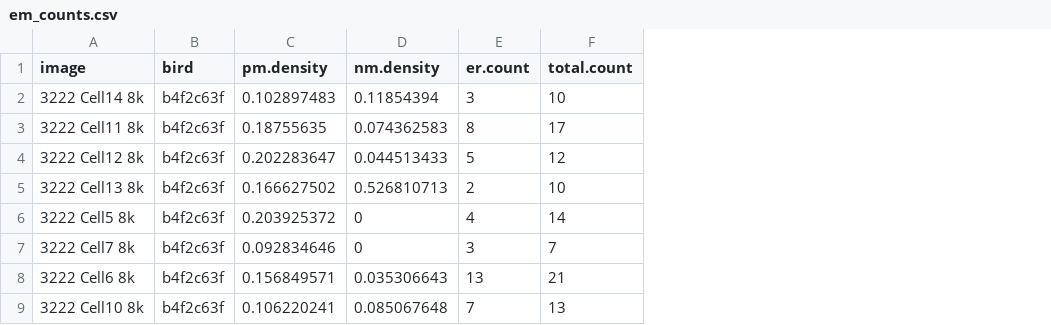
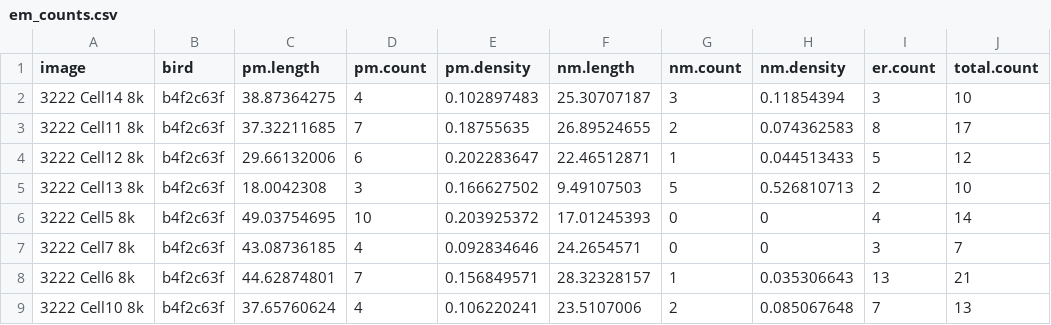
Before and after one commit to melizalab/cm_plasticity, a CSV file: inputs/em_counts.csv, drawn as a sheet; only a part is shown; the diff names each change by its address in the sheet, - before the commit and + after, or states it on an @@ line.

Commit message:
add count and length info to em_counts

```diff
--- a/inputs/em_counts.csv
+++ b/inputs/em_counts.csv
+column C (pm.length), rows 2-9: 38.87364275 | 37.32211685 | 29.66132006 | 18.0042308 | 49.03754695 | 43.08736185 | 44.62874801 | 37.65760624
+column D (pm.count), rows 2-9: 4 | 7 | 6 | 3 | 10 | 4 | 7 | 4
+column F (nm.length), rows 2-9: 25.30707187 | 26.89524655 | 22.46512871 | 9.49107503 | 17.01245393 | 24.2654571 | 28.32328157 | 23.5107006
+column G (nm.count), rows 2-9: 3 | 2 | 1 | 5 | 0 | 0 | 1 | 2
```
